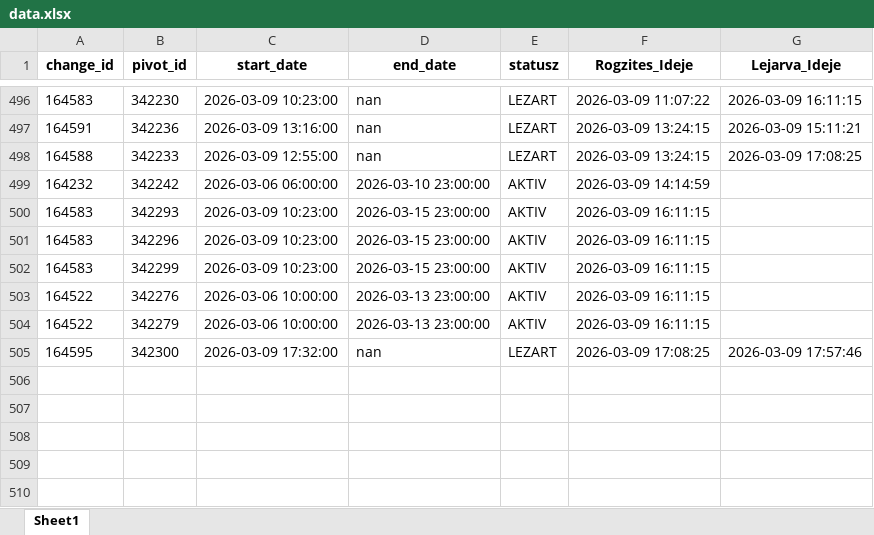
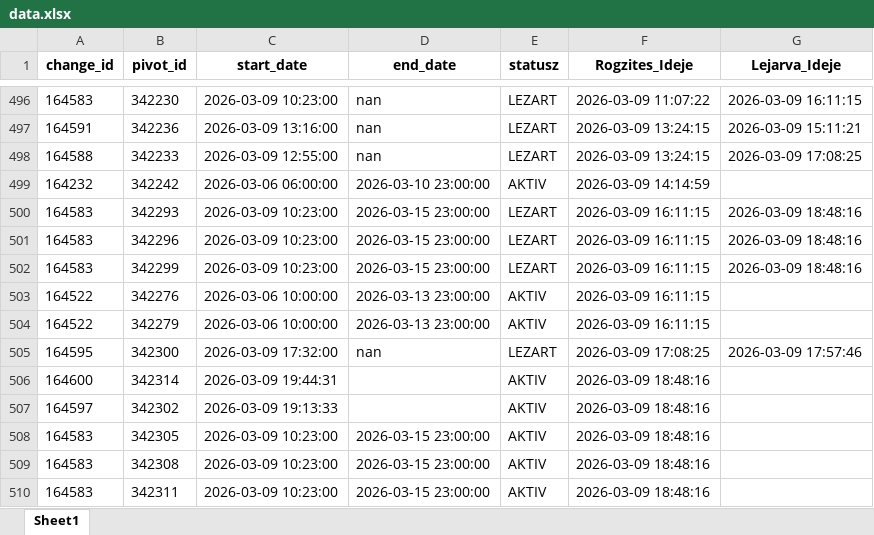
Before and after one commit to zoltanfarkasnemeth/BKK, an Excel workbook: data.xlsx, sheet Sheet1, drawn as a sheet; only a part is shown, gaps mark what is left out; values as stored, in another font and other column widths than the file's, no borders; the diff names each change by its address in the sheet, - before the commit and + after, or states it on an @@ line.

```diff
--- a/data.xlsx (sheet Sheet1)
+++ b/data.xlsx (sheet Sheet1)
-E500:E502 (statusz): AKTIV
+E500:E502 (statusz): LEZART
-G500:G502 (Lejarva_Ideje): (empty)
+G500:G502 (Lejarva_Ideje): 2026-03-09 18:48:16
+row 506: 164600 | 342314 | 2026-03-09 19:44:31 |  | AKTIV | 2026-03-09 18:48:16
+row 507: 164597 | 342302 | 2026-03-09 19:13:33 |  | AKTIV | 2026-03-09 18:48:16
+row 508: 164583 | 342305 | 2026-03-09 10:23:00 | 2026-03-15 23:00:00 | AKTIV | 2026-03-09 18:48:16
+row 509: 164583 | 342308 | 2026-03-09 10:23:00 | 2026-03-15 23:00:00 | AKTIV | 2026-03-09 18:48:16
+row 510: 164583 | 342311 | 2026-03-09 10:23:00 | 2026-03-15 23:00:00 | AKTIV | 2026-03-09 18:48:16
```
